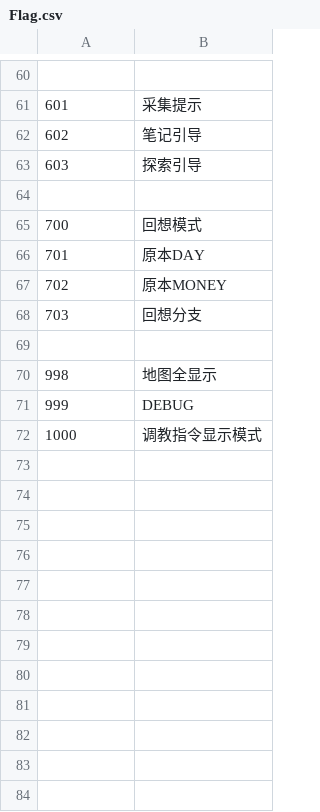
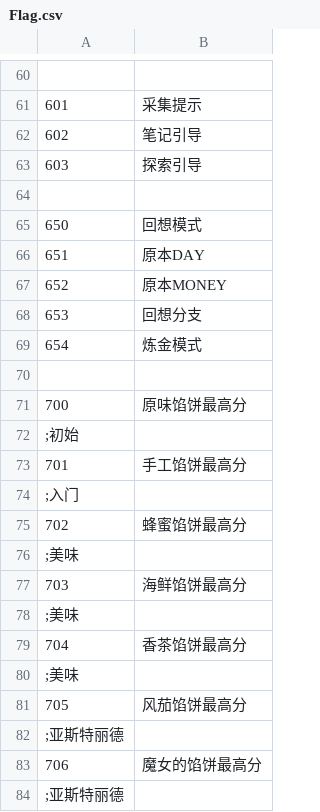
Before and after one commit to Future-R/erarorona, a CSV file: CSV/Flag.csv, drawn as a sheet; only a part is shown, gaps mark what is left out; the shorter side is filled out with more unchanged rows; the diff covers the shown part only.

```diff
--- a/CSV/Flag.csv
+++ b/CSV/Flag.csv
@@ -64,5 +64,21 @@
 
-700,回想模式
-701,原本DAY
-702,原本MONEY
-703,回想分支
+650,回想模式
+651,原本DAY
+652,原本MONEY
+653,回想分支
+654,炼金模式
+
+700,原味馅饼最高分
+;初始
+701,手工馅饼最高分
+;入门
+702,蜂蜜馅饼最高分
+;美味
+703,海鲜馅饼最高分
+;美味
+704,香茶馅饼最高分
+;美味
+705,风茄馅饼最高分
+;亚斯特丽德
+706,魔女的馅饼最高分
+;亚斯特丽德
```
Also changed, not shown: 18 added rows elsewhere in this file, 6 other files.
